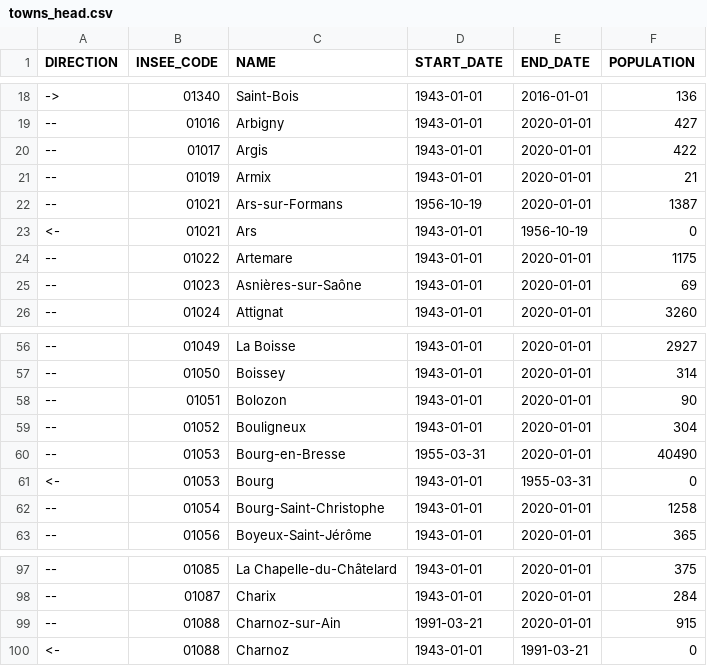
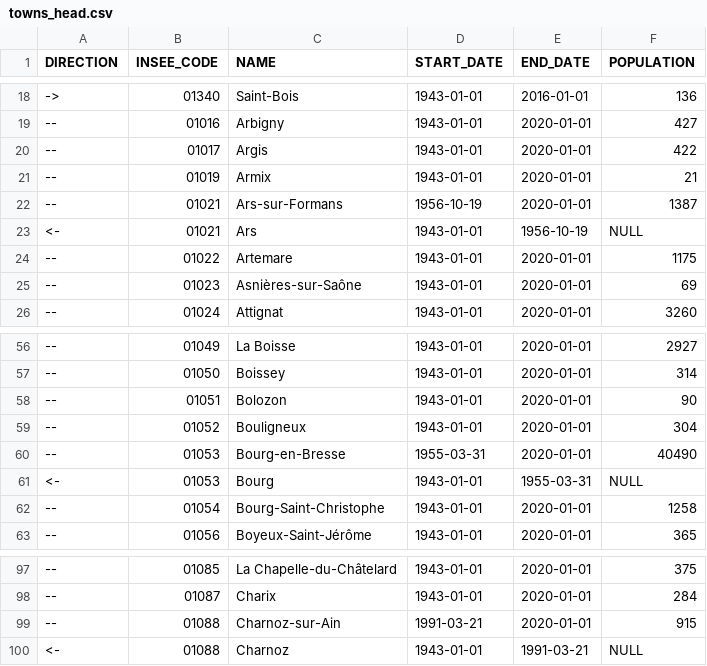
Before and after one commit to etalab/geohisto, a CSV file: exports/towns/towns_head.csv, drawn as a sheet; only a part is shown, gaps mark what is left out; the diff covers the shown part only.

Commit message:
Switch to NULL for unknown populations of towns

```diff
--- a/exports/towns/towns_head.csv
+++ b/exports/towns/towns_head.csv
@@ -22,3 +22,3 @@ DIRECTION,INSEE_CODE,NAME,START_DATE,END_DATE,POPULATION
 --,01021,Ars-sur-Formans,1956-10-19,2020-01-01,1387
-<-,01021,Ars,1943-01-01,1956-10-19,0
+<-,01021,Ars,1943-01-01,1956-10-19,NULL
 --,01022,Artemare,1943-01-01,2020-01-01,1175
@@ -60,3 +60,3 @@ DIRECTION,INSEE_CODE,NAME,START_DATE,END_DATE,POPULATION
 --,01053,Bourg-en-Bresse,1955-03-31,2020-01-01,40490
-<-,01053,Bourg,1943-01-01,1955-03-31,0
+<-,01053,Bourg,1943-01-01,1955-03-31,NULL
 --,01054,Bourg-Saint-Christophe,1943-01-01,2020-01-01,1258
@@ -99,2 +99,2 @@ DIRECTION,INSEE_CODE,NAME,START_DATE,END_DATE,POPULATION
 --,01088,Charnoz-sur-Ain,1991-03-21,2020-01-01,915
-<-,01088,Charnoz,1943-01-01,1991-03-21,0
+<-,01088,Charnoz,1943-01-01,1991-03-21,NULL
```
Also changed, not shown: 11 edited cells elsewhere in this file, exports/regions/regions.csv, sources/population_mortes.csv, 3 other files.
